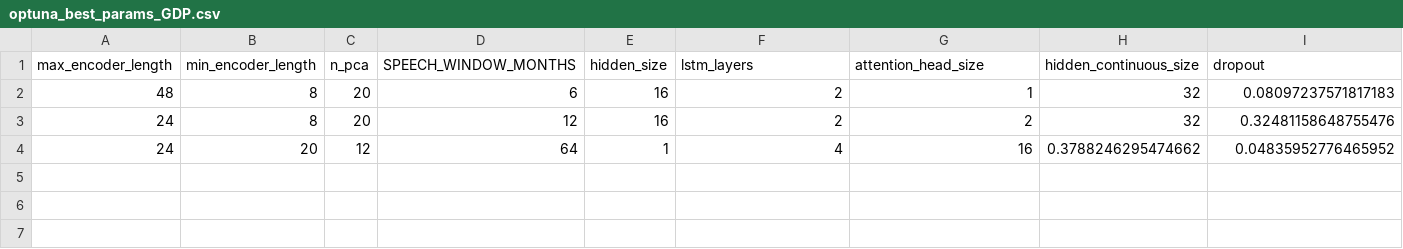
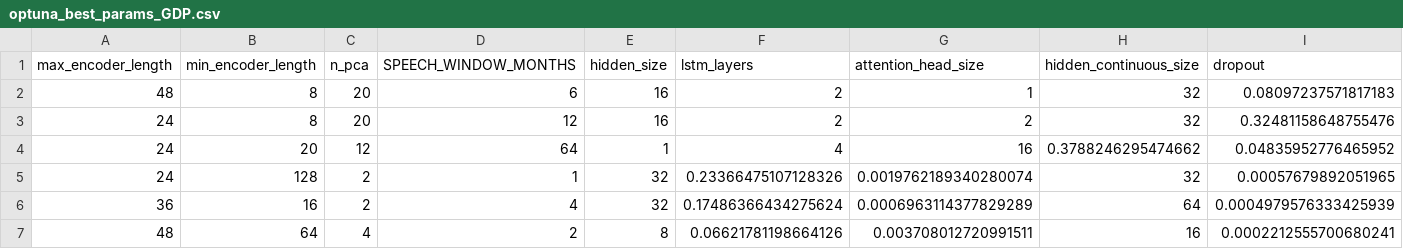
Before and after one commit to minnaheim/aml2026-group-3, a CSV file: out/tft/optimisation/optuna_best_params_GDP.csv, drawn as a sheet; only a part is shown; rows hold the shown columns only; the diff names each change by its address in the sheet, - before the commit and + after, or states it on an @@ line.

Commit message:
track optimisation JSON and HTML plots

```diff
--- a/out/tft/optimisation/optuna_best_params_GDP.csv
+++ b/out/tft/optimisation/optuna_best_params_GDP.csv
+row 5: 24 | 128 | 2 | 1 | 32 | 0.23366475107128326 | 0.0019762189340280074 | 32 | 0.00057679892051965
+row 6: 36 | 16 | 2 | 4 | 32 | 0.17486366434275624 | 0.0006963114377829289 | 64 | 0.0004979576333425939
+row 7: 48 | 64 | 4 | 2 | 8 | 0.06621781198664126 | 0.003708012720991511 | 16 | 0.0002212555700680241
```
Also changed, not shown: out/tft/optimisation/optuna_best_params_CPI.csv, out/tft/optimisation/optuna_best_params_UNRATE.csv, 27 other files.
